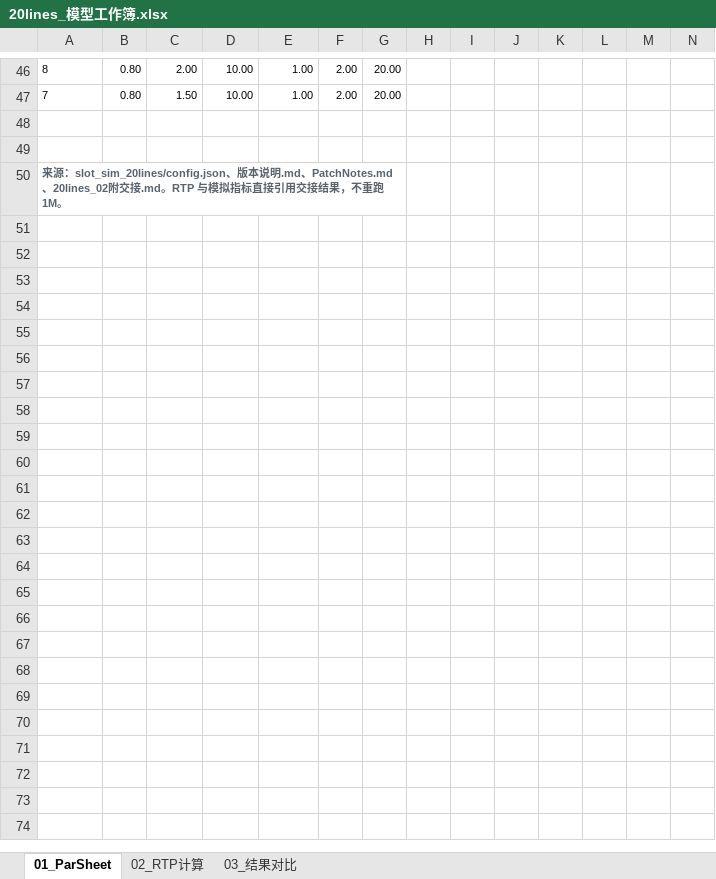
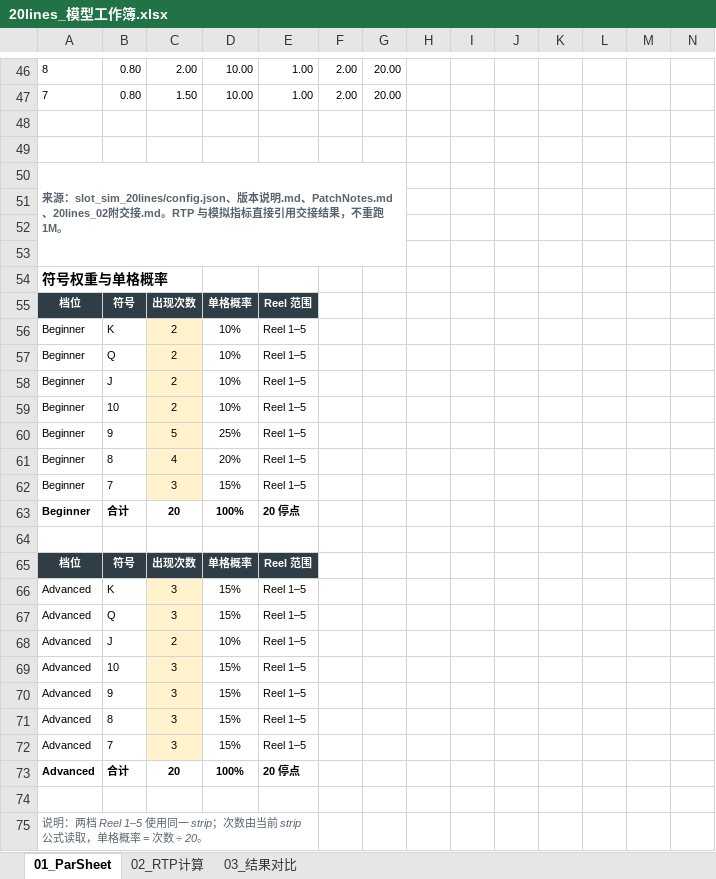
Before and after one commit to xufushen521/social-slots-20lines, an Excel workbook: docs/20lines_模型工作簿.xlsx, sheet 01_ParSheet, drawn as a sheet; only a part is shown, gaps mark what is left out; values as stored, in another font and other column widths than the file's, no borders; table styles not drawn; rows hold the shown columns only; the diff covers the shown part only; the diff names each change by its address in the sheet, - before the commit and + after, or states it on an @@ line.

Commit message:
Update 20 Lines delivery docs

```diff
--- a/docs/20lines_模型工作簿.xlsx (sheet 01_ParSheet)
+++ b/docs/20lines_模型工作簿.xlsx (sheet 01_ParSheet)
+row 51: (empty)
+row 52: (empty)
+row 53: (empty)
+row 54: 符号权重与单格概率
+row 55: 档位 | 符号 | 出现次数 | 单格概率 | Reel 范围
+row 56: Beginner | K | 2 | 10% | Reel 1–5
+row 57: Beginner | Q | 2 | 10% | Reel 1–5
+row 58: Beginner | J | 2 | 10% | Reel 1–5
+row 59: Beginner | 10 | 2 | 10% | Reel 1–5
+row 60: Beginner | 9 | 5 | 25% | Reel 1–5
+row 61: Beginner | 8 | 4 | 20% | Reel 1–5
+row 62: Beginner | 7 | 3 | 15% | Reel 1–5
+row 63: Beginner | 合计 | 20 | 100% | 20 停点
+row 64: (empty)
+row 65: 档位 | 符号 | 出现次数 | 单格概率 | Reel 范围
+row 66: Advanced | K | 3 | 15% | Reel 1–5
+row 67: Advanced | Q | 3 | 15% | Reel 1–5
+row 68: Advanced | J | 2 | 10% | Reel 1–5
+row 69: Advanced | 10 | 3 | 15% | Reel 1–5
+row 70: Advanced | 9 | 3 | 15% | Reel 1–5
+row 71: Advanced | 8 | 3 | 15% | Reel 1–5
+row 72: Advanced | 7 | 3 | 15% | Reel 1–5
+row 73: Advanced | 合计 | 20 | 100% | 20 停点
+row 74: (empty)
+row 75: 说明：两档 Reel 1–5 使用同一 strip；次数由当前 strip 公式读取，单格概率 = 次数 ÷ 20。
```
Also changed, not shown: 1 edited cell elsewhere in this sheet, sheet 03_结果对比, sheet 02_RTP计算, 4 other files.
